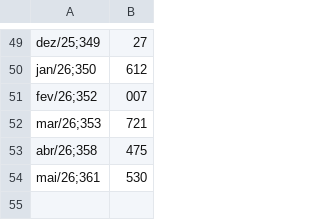
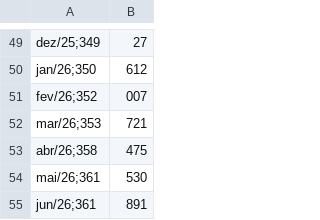
Before and after one commit to dlpenalva/Painel1, a CSV file: ist.csv, drawn as a sheet; only a part is shown, gaps mark what is left out.

Commit message:
Add June 2026 data to ist.csv
Atualiza IST junho 2026

```diff
--- a/ist.csv
+++ b/ist.csv
@@ -54 +54,2 @@ abr/26;358,475
 mai/26;361,530
+jun/26;361,891
```
